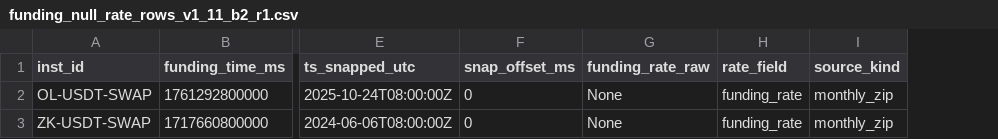
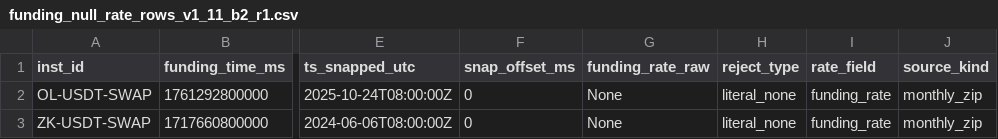
Before and after one commit to LeoCheng802/Grok-Bot, a CSV file: research/funding_delta_v1_11_b2_r1/funding_null_rate_rows_v1_11_b2_r1.csv, drawn as a sheet; only a part is shown, gaps mark what is left out; the diff names each change by its address in the sheet, - before the commit and + after, or states it on an @@ line.

Commit message:
research(v1.11-b2 r1): v1.16 finite-rate flags, REST form, RVN 51001
Tighten the public generator to reject empty/None/NaN/Inf with
math.isfinite (case-insensitive). Flags official_rate_null and
official_rate_nonfinite are distinct. Mark official_rate_null months
incomplete. Document REST evidence as parsed JSON (raw_bytes_saved=false).
Relabel RVN 2026-11 as rest_51001_instrument_not_listed and attach the
saved 51001 page. Add synthetic rate_status test (OLD r1 vs NEW) and
committed output. Delta 198,354 / SHA ac3890c5 is not rebuilt.

```diff
--- a/research/funding_delta_v1_11_b2_r1/funding_null_rate_rows_v1_11_b2_r1.csv
+++ b/research/funding_delta_v1_11_b2_r1/funding_null_rate_rows_v1_11_b2_r1.csv
+column H (reject_type), rows 2-3: literal_none | literal_none
```
Also changed, not shown: 8 other files.
